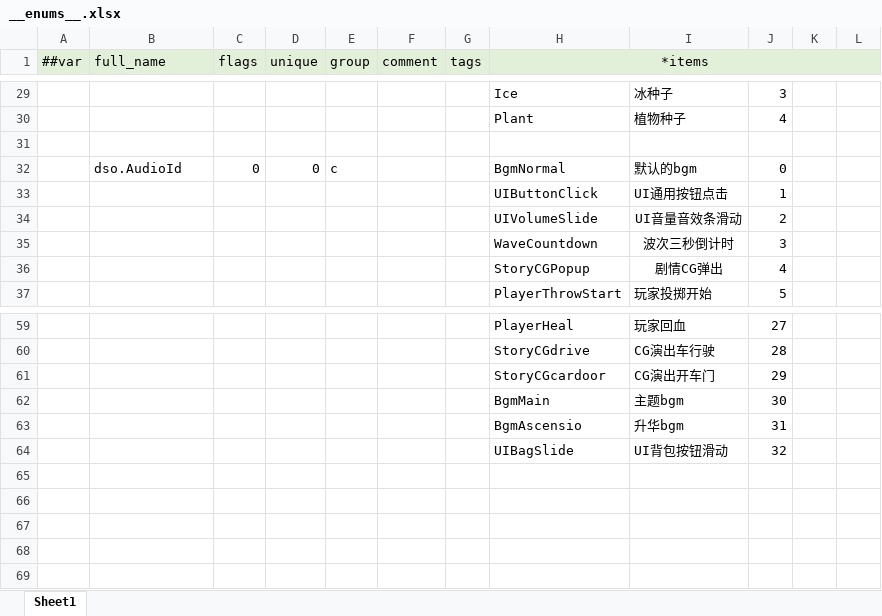
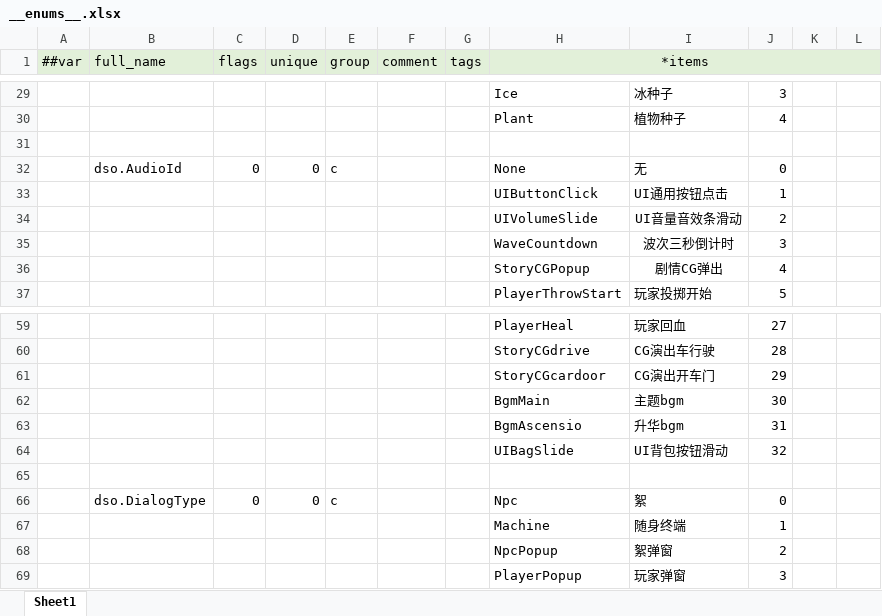
Before and after one commit to 5FYZhou/deepseaoil, an Excel workbook: ConfigWorkspace/Data/__enums__.xlsx, sheet Sheet1, drawn as a sheet; only a part is shown, gaps mark what is left out; values as stored, in another font and other column widths than the file's, no borders; the diff names each change by its address in the sheet, - before the commit and + after, or states it on an @@ line.

```diff
--- a/ConfigWorkspace/Data/__enums__.xlsx (sheet Sheet1)
+++ b/ConfigWorkspace/Data/__enums__.xlsx (sheet Sheet1)
-H32 (*items): BgmNormal
+H32 (*items): None
-I32: 默认的bgm
+I32: 无
+row 65: (empty)
+row 66:  | dso.DialogType | 0 | 0 | c |  |  | Npc | 絮 | 0
+row 67:  |  |  |  |  |  |  | Machine | 随身终端 | 1
+row 68:  |  |  |  |  |  |  | NpcPopup | 絮弹窗 | 2
+row 69:  |  |  |  |  |  |  | PlayerPopup | 玩家弹窗 | 3
```
Also changed, not shown: ConfigWorkspace/Data/__tables__.xlsx, ConfigWorkspace/Data/audio_map.xlsx, 46 other files.
